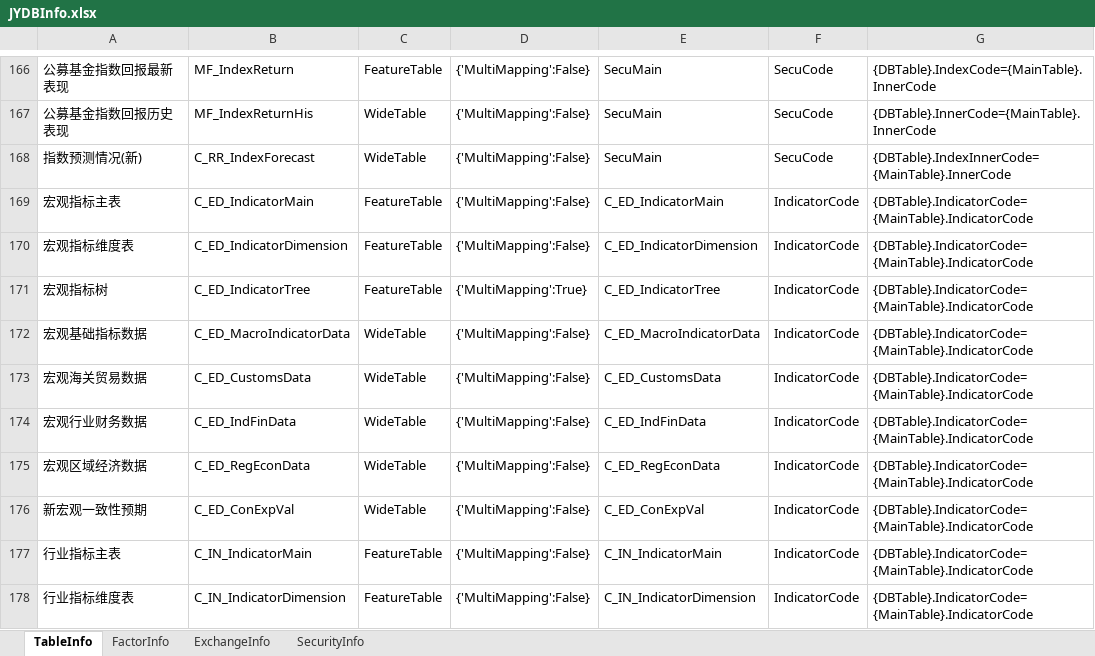
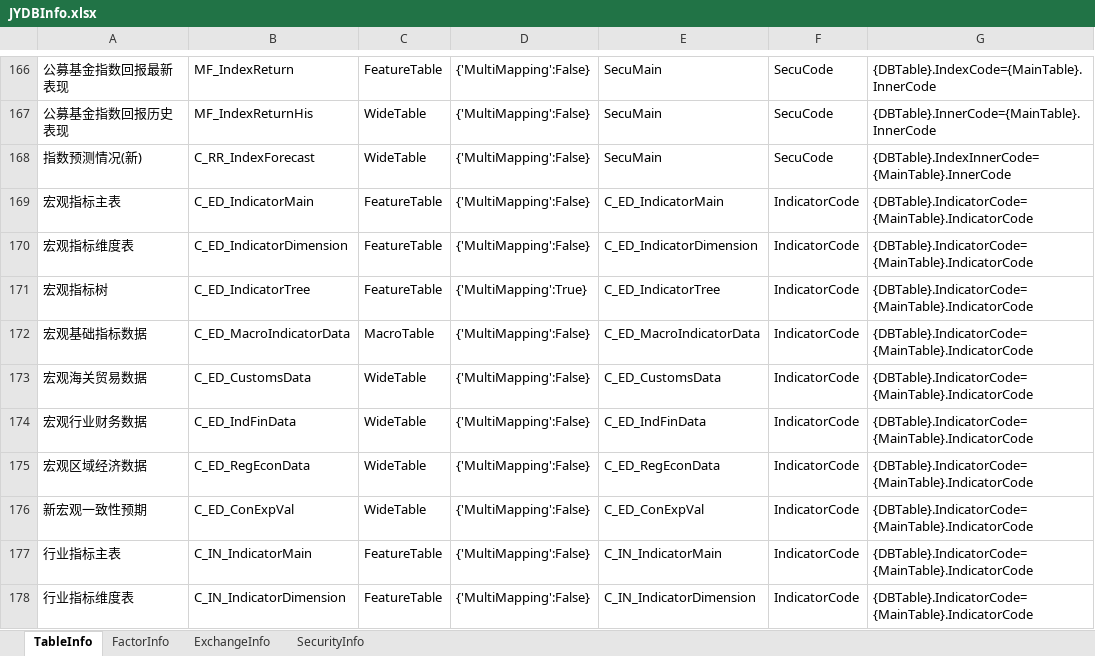
Before and after one commit to Scorpi000/QuantStudio, an Excel workbook: QuantStudio/Resource/JYDBInfo.xlsx, sheet TableInfo, drawn as a sheet; only a part is shown, gaps mark what is left out; values as stored, in another font and other column widths than the file's, no borders; the diff names each change by its address in the sheet, - before the commit and + after, or states it on an @@ line.

Commit message:
add MacroTable

```diff
--- a/QuantStudio/Resource/JYDBInfo.xlsx (sheet TableInfo)
+++ b/QuantStudio/Resource/JYDBInfo.xlsx (sheet TableInfo)
-C172: WideTable
+C172: MacroTable
```
Also changed, not shown: 4 other files.
